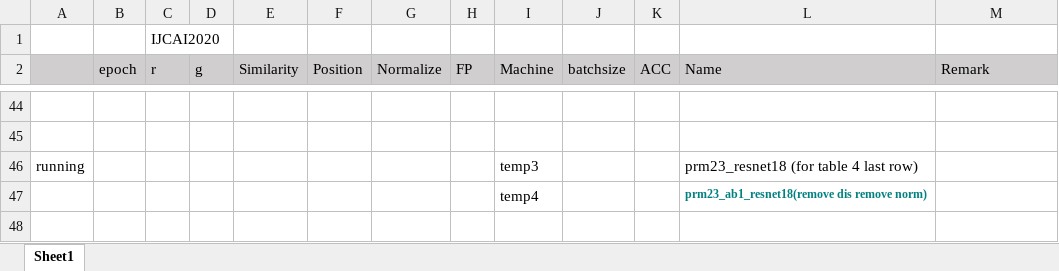
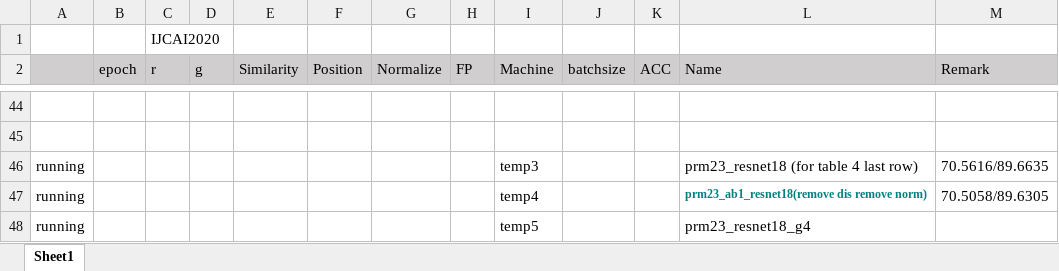
Before and after one commit to ma-xu/NANet, an Excel workbook: develop/PRM_comparsion.xlsx, sheet Sheet1, drawn as a sheet; only a part is shown, gaps mark what is left out; values as stored, in another font and other column widths than the file's, no borders; the diff names each change by its address in the sheet, - before the commit and + after, or states it on an @@ line.

Commit message:
23s
similarity/sqrt(channel in each group)

```diff
--- a/develop/PRM_comparsion.xlsx (sheet Sheet1)
+++ b/develop/PRM_comparsion.xlsx (sheet Sheet1)
-M46 (Remark): (empty)
+M46 (Remark): 70.5616/89.6635
-A47: (empty)
+A47: running
-M47 (Remark): (empty)
+M47 (Remark): 70.5058/89.6305
+row 48: running |  |  |  |  |  |  |  | temp5 |  |  | prm23_resnet18_g4
```
Also changed, not shown: 1 other file.
